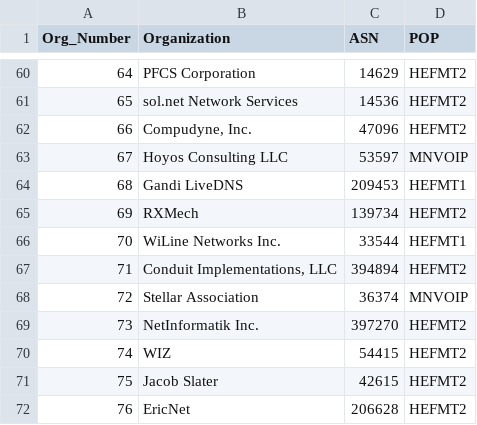
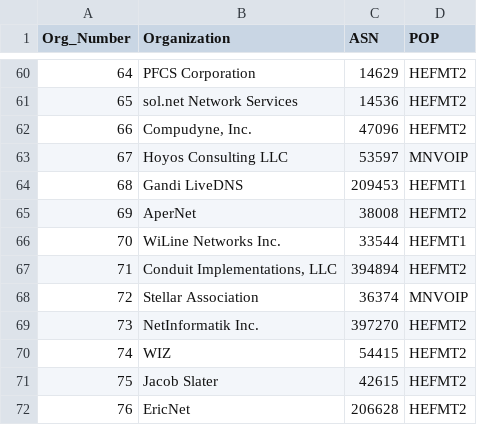
Before and after one commit to PhirePhly/fcix, a TSV file: participants.tsv, drawn as a sheet; only a part is shown, gaps mark what is left out.

Commit message:
Update RXMech name and ASN

```diff
--- a/participants.tsv
+++ b/participants.tsv
@@ -64,3 +64,3 @@ Org_Number	Organization	ASN	POP
 68	Gandi LiveDNS	209453	HEFMT1
-69	RXMech	139734	HEFMT2
+69	AperNet	38008	HEFMT2
 70	WiLine Networks Inc.	33544	HEFMT1
```
